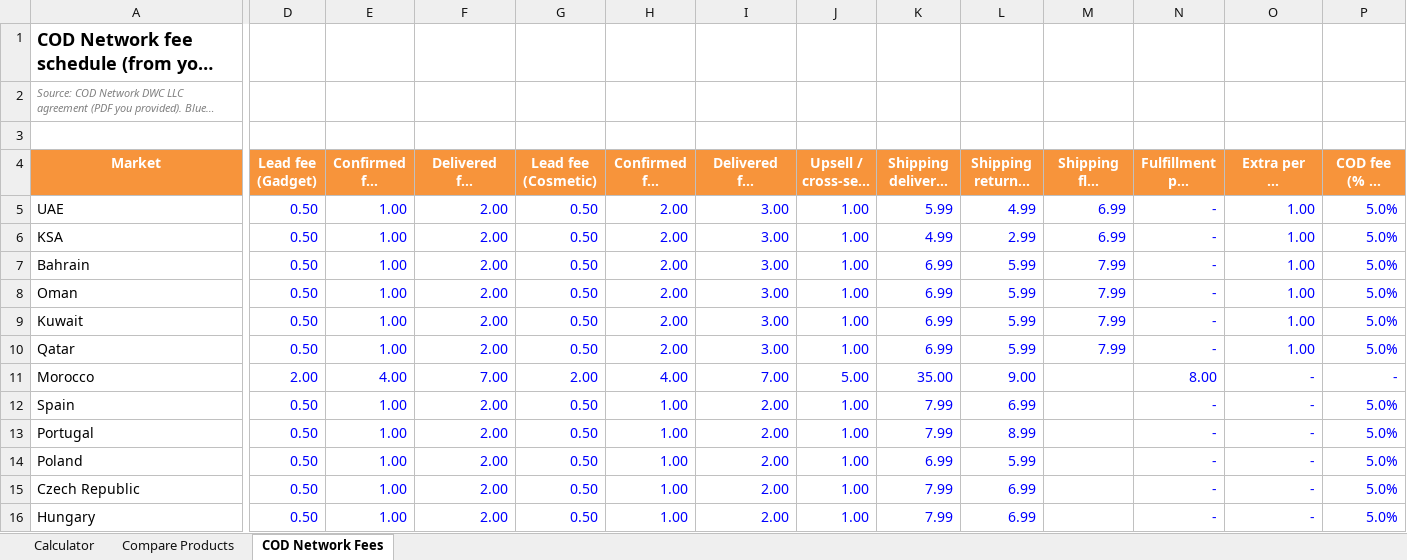
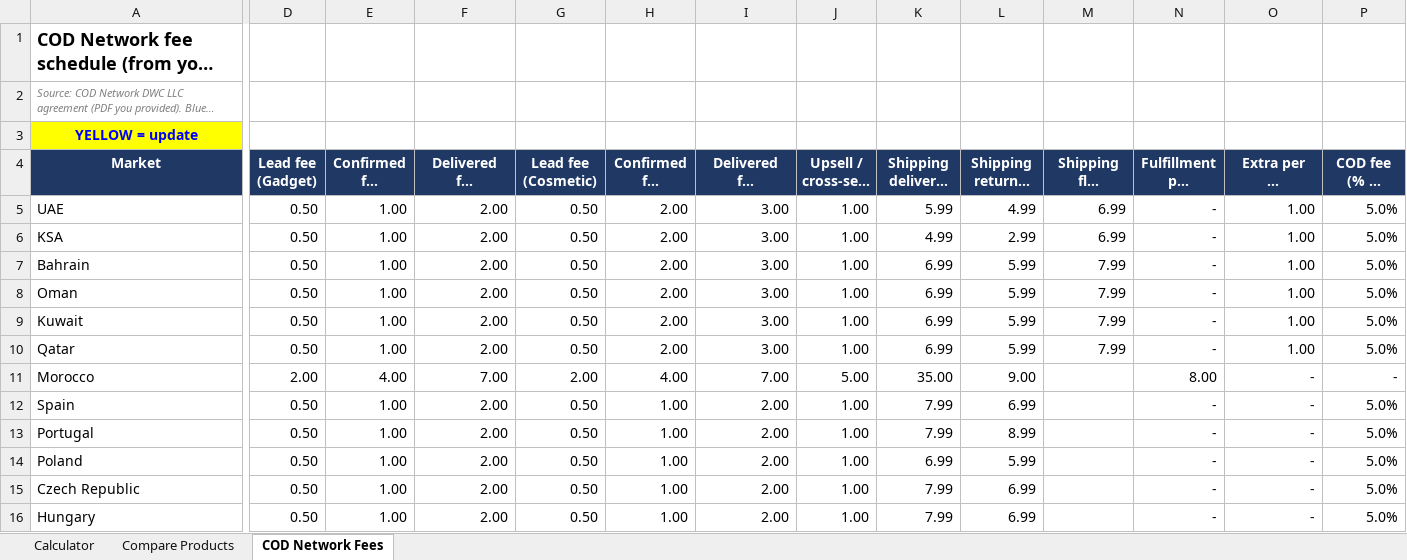
Before and after one commit to abdellatifhassani/first, an Excel workbook: calculators/cod-network-profit-calculator.xlsx, sheet COD Network Fees, drawn as a sheet; only a part is shown, gaps mark what is left out; long unchanged cells end in …; values as stored, in another font and other column widths than the file's, no borders; rows hold the shown columns only; the diff covers the shown part only; the diff names each change by its address in the sheet, - before the commit and + after, or states it on an @@ line.

```diff
--- a/calculators/cod-network-profit-calculator.xlsx (sheet COD Network Fees)
+++ b/calculators/cod-network-profit-calculator.xlsx (sheet COD Network Fees)
-row 3: (empty)
+row 3: YELLOW = update
-A3 fill: none
+A3 fill: #FFFF00
-A4:P4 fill: #F7943B
+A4:P4 fill: #1F3864
-D5:P10 text colour: #0000FF
+D5:P10 text colour: black
-D11:L16 text colour: #0000FF
+D11:L16 text colour: black
-N11:P16 text colour: #0000FF
+N11:P16 text colour: black
```
Also changed, not shown: cell formats elsewhere in this sheet, sheet Calculator, sheet Compare Products, formulas that keep their value.
